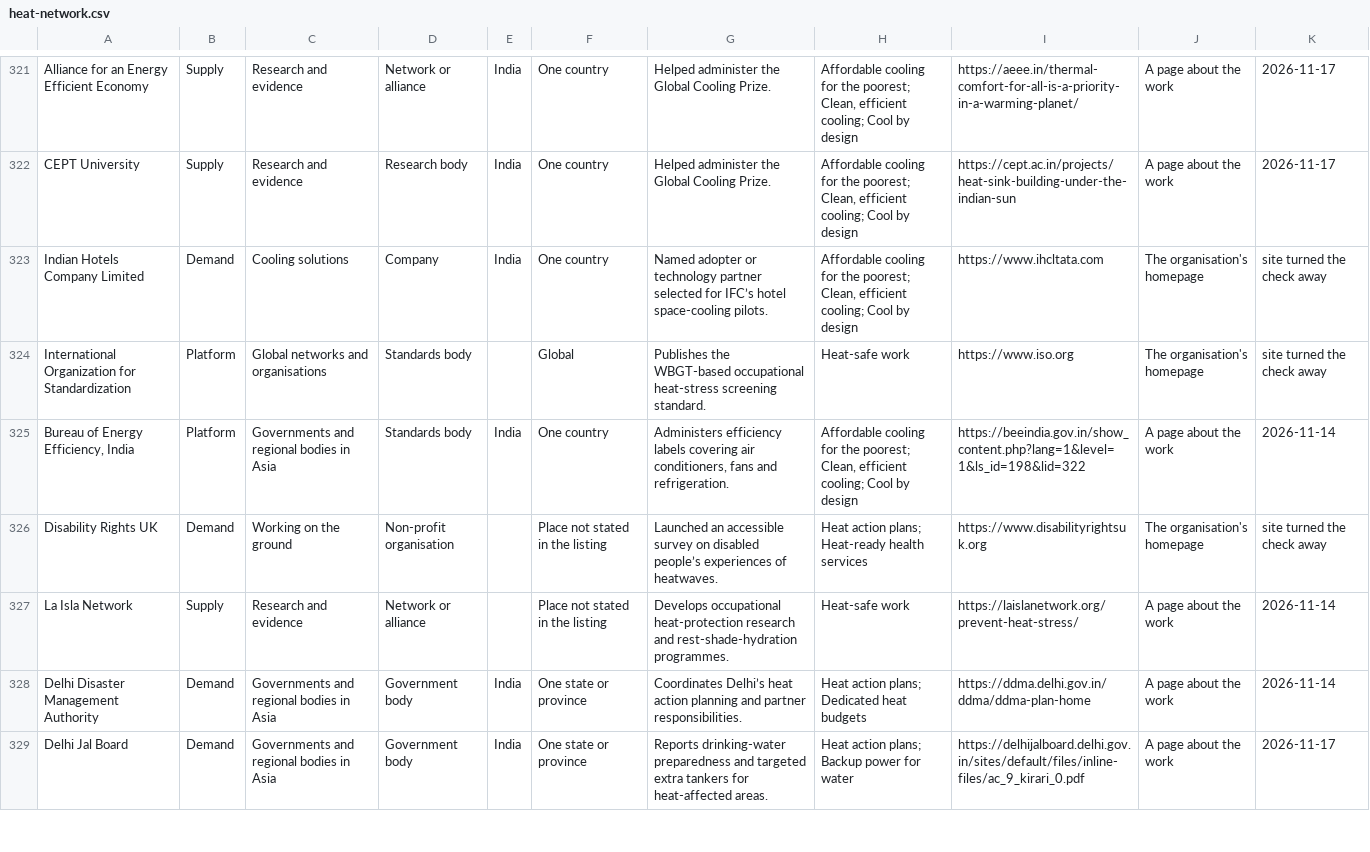
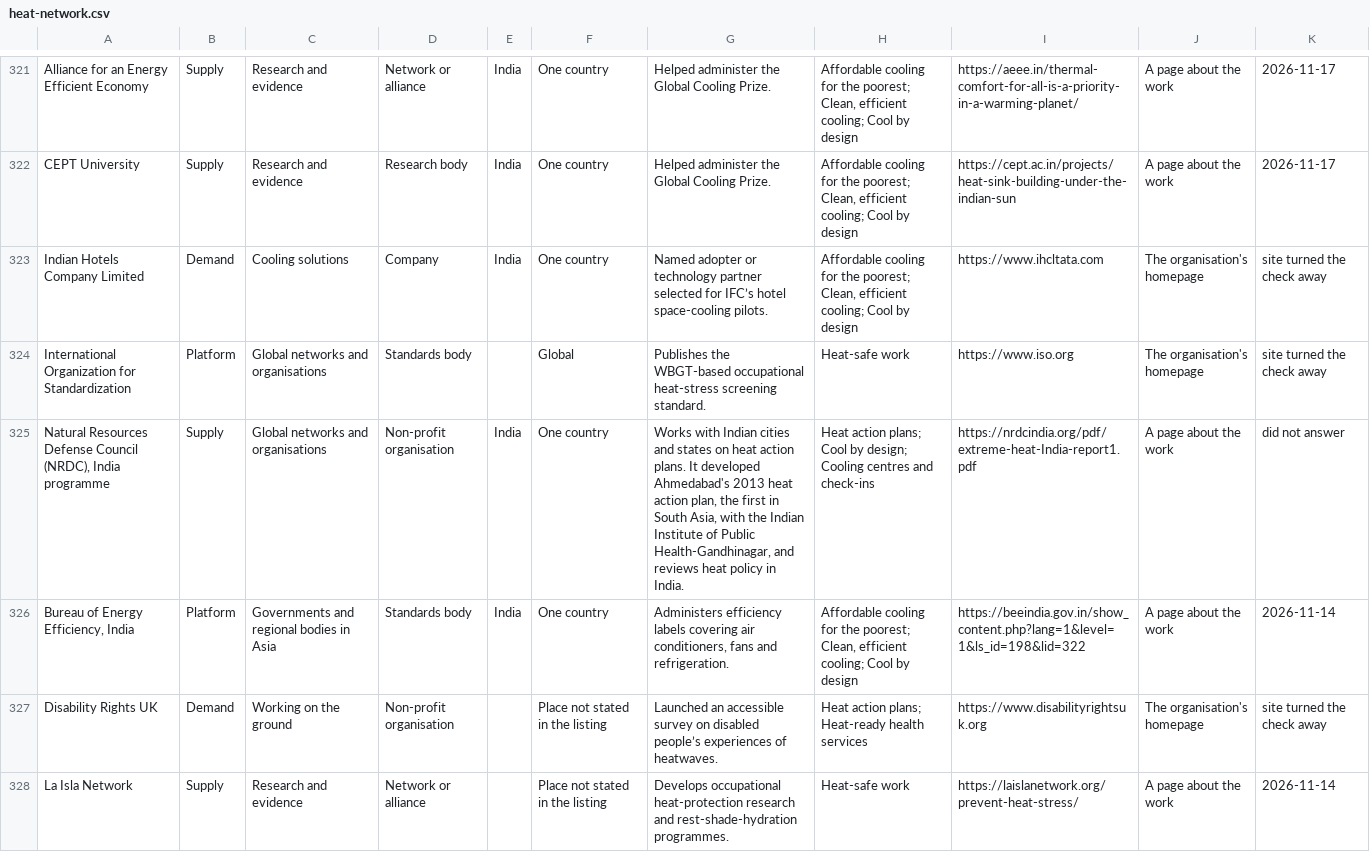
Before and after one commit to arunbh2/beattheheat-asia, a CSV file: heat-network/heat-network.csv, drawn as a sheet; only a part is shown, gaps mark what is left out; the shorter side is filled out with more unchanged rows.

```diff
--- a/heat-network/heat-network.csv
+++ b/heat-network/heat-network.csv
@@ -324,2 +324,3 @@ Indian Hotels Company Limited,Demand,Cooling solutions,Company,India,One country
 International Organization for Standardization,Platform,Global networks and organisations,Standards body,,Global,Publishes the WBGT-based occupational heat-stress screening standard.,Heat-safe work,https://www.iso.org,The organisation's homepage,site turned the check away
+"Natural Resources Defense Council (NRDC), India programme",Supply,Global networks and organisations,Non-profit organisation,India,One country,"Works with Indian cities and states on heat action plans. It developed Ahmedabad's 2013 heat action plan, the first in South Asia, with the Indian Institute of Public Health-Gandhinagar, and reviews heat policy in India.",Heat action plans; Cool by design; Cooling centres and check-ins,https://nrdcindia.org/pdf/extreme-heat-India-report1.pdf,A page about the work,did not answer
 "Bureau of Energy Efficiency, India",Platform,Governments and regional bodies in Asia,Standards body,India,One country,"Administers efficiency labels covering air conditioners, fans and refrigeration.","Affordable cooling for the poorest; Clean, efficient cooling; Cool by design",https://beeindia.gov.in/show_content.php?lang=1&level=1&ls_id=198&lid=322,A page about the work,2026-11-14
```
Also changed, not shown: 55 other files.
